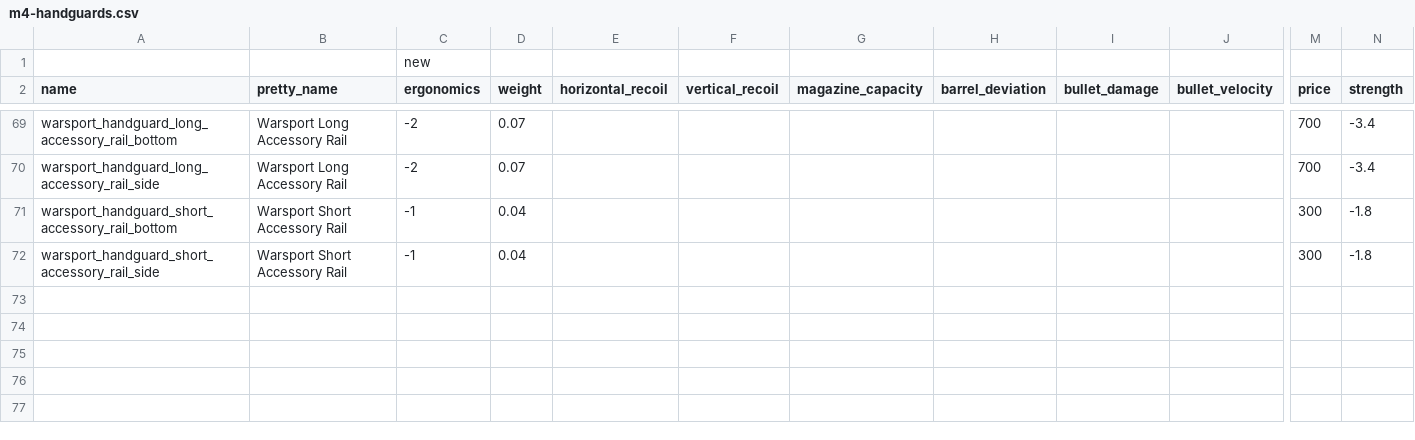
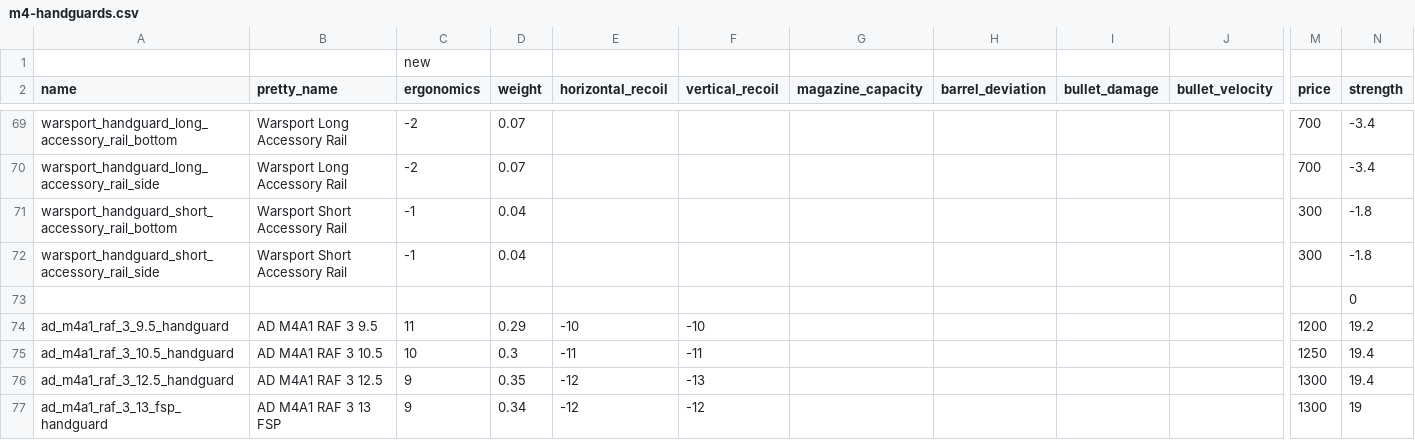
Before and after one commit to recoil-group/deadline-balancing, a CSV file: changes/m4-handguards.csv, drawn as a sheet; only a part is shown, gaps mark what is left out; rows hold the shown columns only; the diff covers the shown part only; the diff names each change by its address in the sheet, - before the commit and + after, or states it on an @@ line.

```diff
--- a/changes/m4-handguards.csv
+++ b/changes/m4-handguards.csv
+row 73:  |  |  |  |  |  |  |  |  |  |  | 0
+row 74: ad_m4a1_raf_3_9.5_handguard | AD M4A1 RAF 3 9.5 | 11 | 0.29 | -10 | -10 |  |  |  |  | 1200 | 19.2
+row 75: ad_m4a1_raf_3_10.5_handguard | AD M4A1 RAF 3 10.5 | 10 | 0.3 | -11 | -11 |  |  |  |  | 1250 | 19.4
+row 76: ad_m4a1_raf_3_12.5_handguard | AD M4A1 RAF 3 12.5 | 9 | 0.35 | -12 | -13 |  |  |  |  | 1300 | 19.4
+row 77: ad_m4a1_raf_3_13_fsp_handguard | AD M4A1 RAF 3 13 FSP | 9 | 0.34 | -12 | -12 |  |  |  |  | 1300 | 19
```
Also changed, not shown: 94 edited cells elsewhere in this file.
